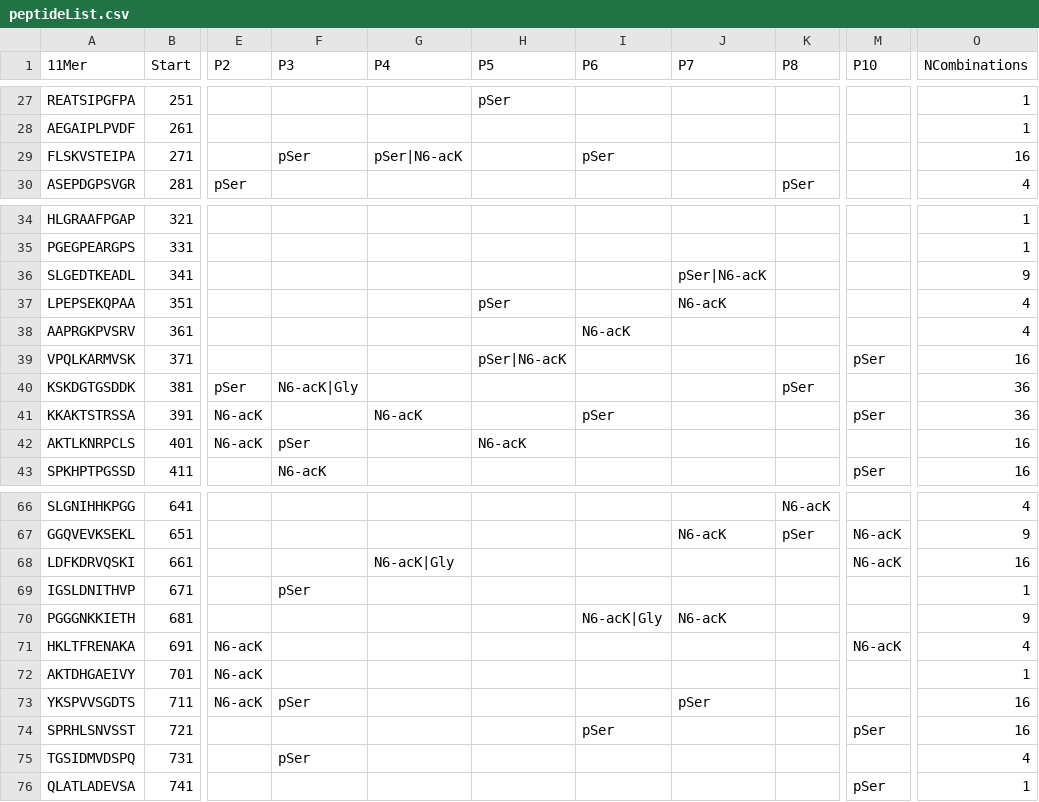
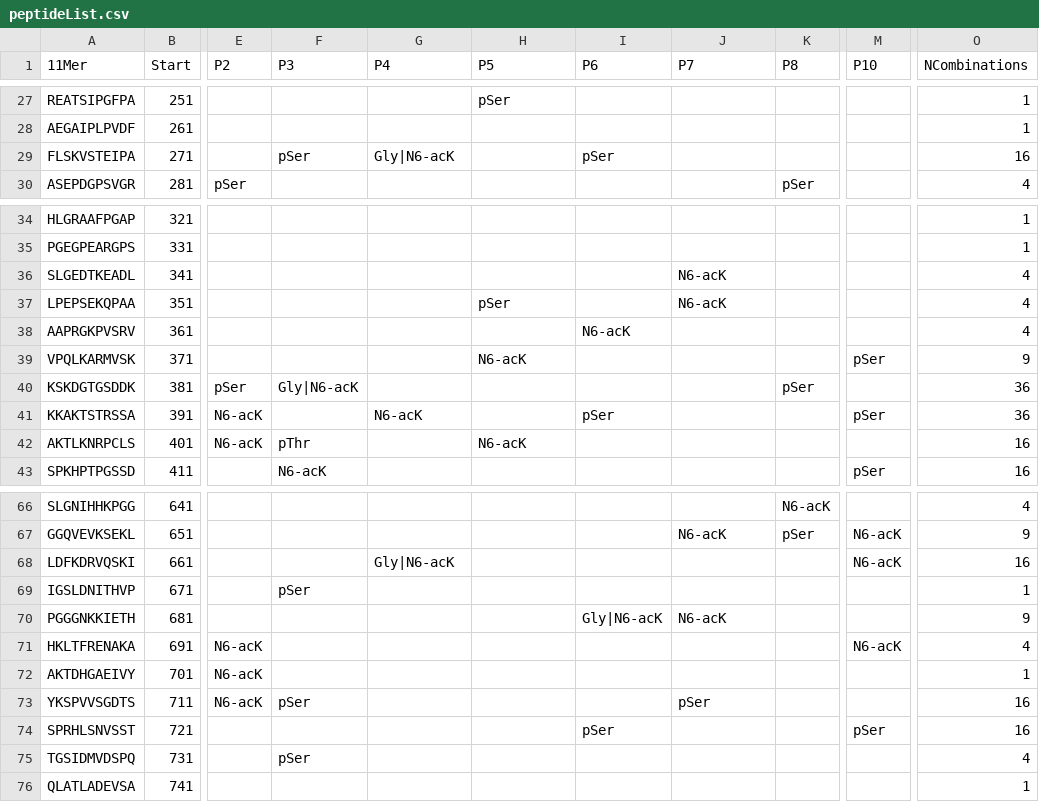
Before and after one commit to Mignot-Lab/peptMaker, a CSV file: outputs/peptideList.csv, drawn as a sheet; only a part is shown, gaps mark what is left out; the diff covers the shown part only; the diff names each change by its address in the sheet, - before the commit and + after, or states it on an @@ line.

```diff
--- a/outputs/peptideList.csv
+++ b/outputs/peptideList.csv
-G29 (P4): pSer|N6-acK
+G29 (P4): Gly|N6-acK
-J36 (P7): pSer|N6-acK
+J36 (P7): N6-acK
-O36 (NCombinations): 9
+O36 (NCombinations): 4
-H39 (P5): pSer|N6-acK
+H39 (P5): N6-acK
-O39 (NCombinations): 16
+O39 (NCombinations): 9
-F40 (P3): N6-acK|Gly
+F40 (P3): Gly|N6-acK
-F42 (P3): pSer
+F42 (P3): pThr
-G68 (P4): N6-acK|Gly
+G68 (P4): Gly|N6-acK
-I70 (P6): N6-acK|Gly
+I70 (P6): Gly|N6-acK
-M76 (P10): pSer
+M76 (P10): (empty)
```
Also changed, not shown: 17 edited cells elsewhere in this file, 3 other files.
